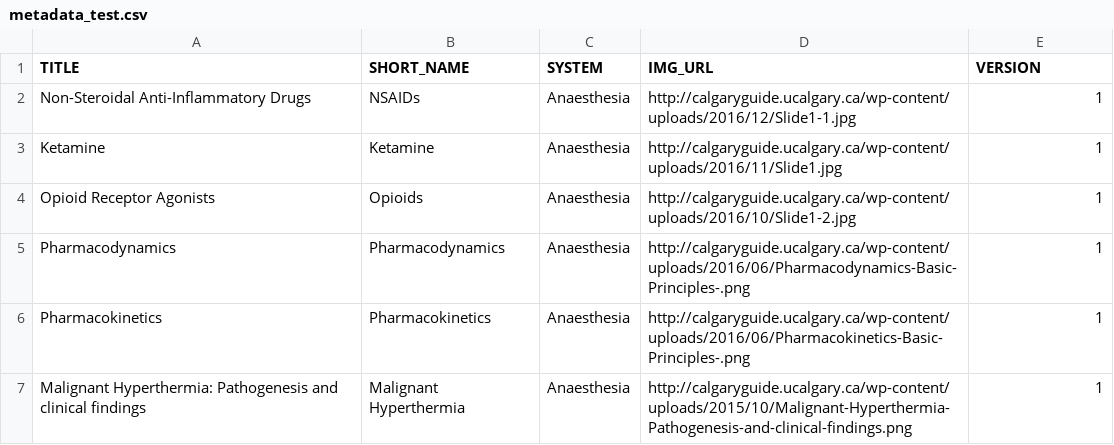
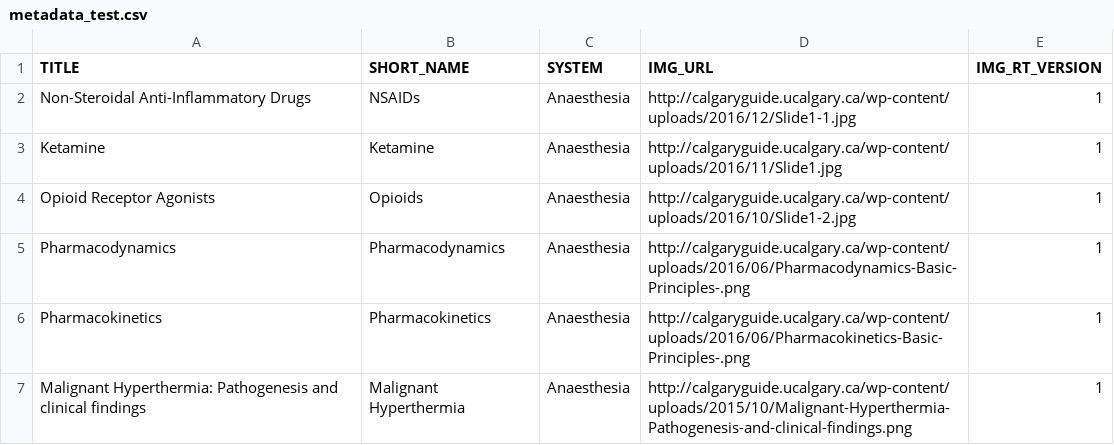
Before and after one commit to dolmstea/dolmstea.github.io, a CSV file: cg/metadata_test.csv, drawn as a sheet; only a part is shown.

Commit message:
Updated metadata test file.

```diff
--- a/cg/metadata_test.csv
+++ b/cg/metadata_test.csv
@@ -1,2 +1,2 @@
-TITLE,SHORT_NAME,SYSTEM,IMG_URL,VERSION
+TITLE,SHORT_NAME,SYSTEM,IMG_URL,IMG_RT_VERSION
 Non-Steroidal Anti-Inflammatory Drugs,NSAIDs,Anaesthesia,http://calgaryguide.ucalgary.ca/wp-content/uploads/2016/12/Slide1-1.jpg,1
```
